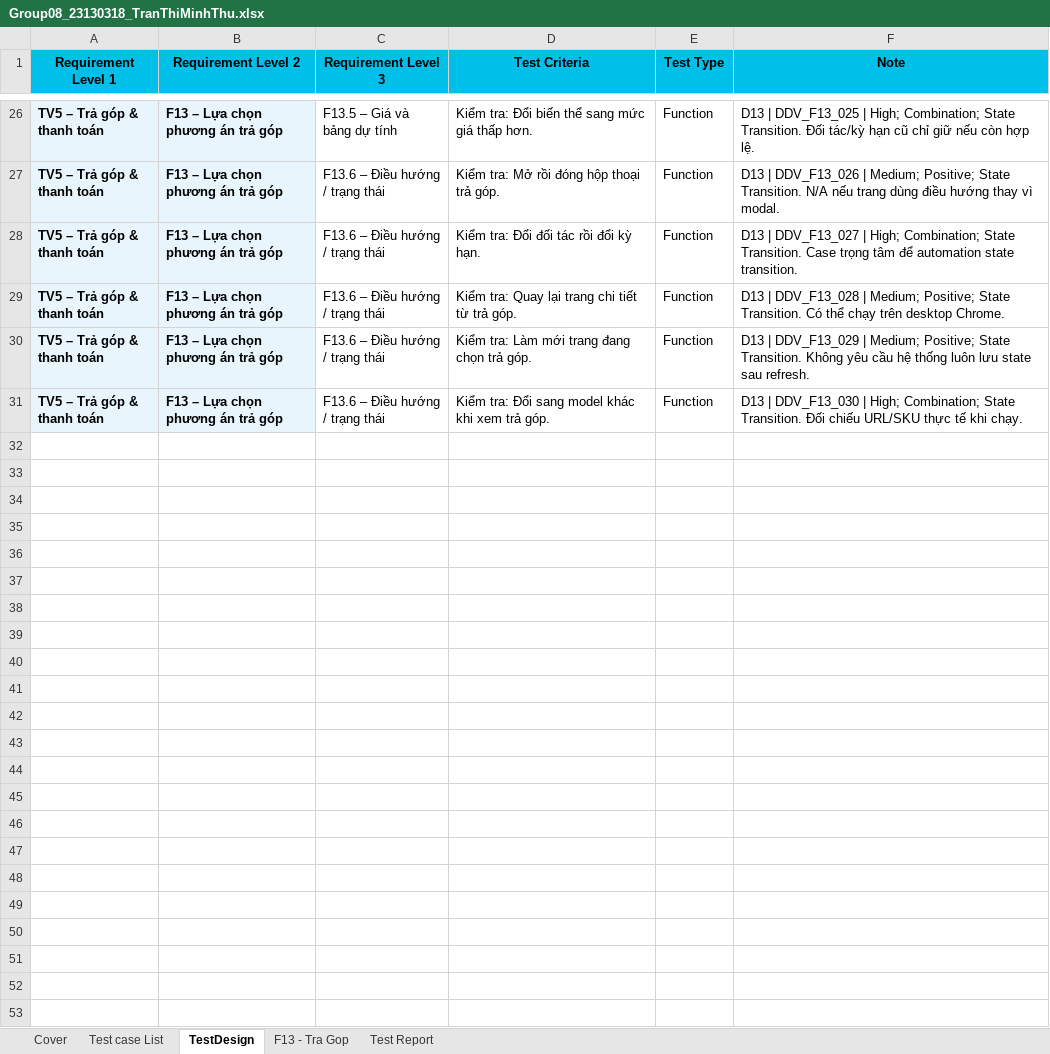
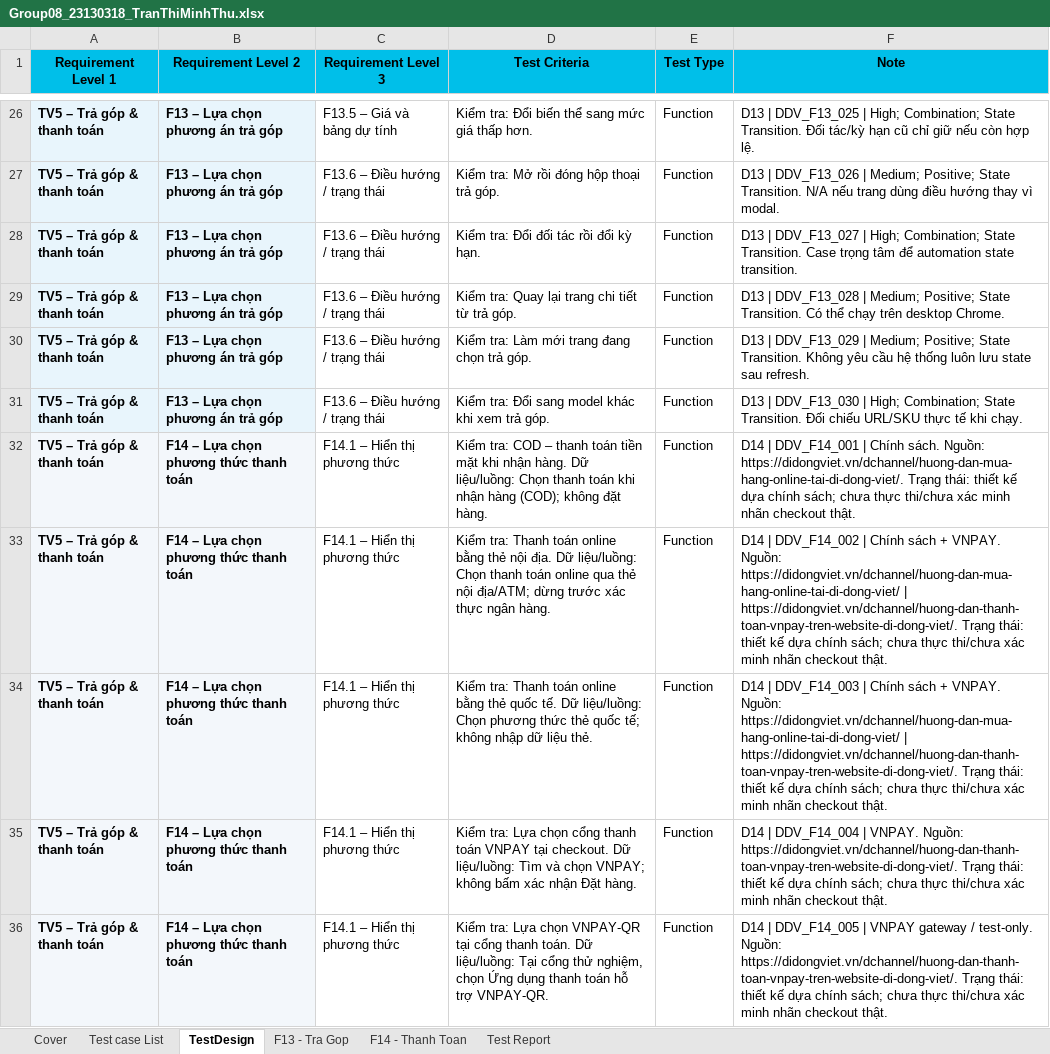
Before and after one commit to HoangDuyTan/Group08-Software-Test, an Excel workbook: docs/individual/Group08_23130318_TranThiMinhThu.xlsx, sheet TestDesign, drawn as a sheet; only a part is shown, gaps mark what is left out; values as stored, in another font and other column widths than the file's, no borders; table styles not drawn; the diff covers the shown part only; the diff names each change by its address in the sheet, - before the commit and + after, or states it on an @@ line.

Commit message:
docs: update individual test report - 23130318 - Tran Thi Minh Thu

```diff
--- a/docs/individual/Group08_23130318_TranThiMinhThu.xlsx (sheet TestDesign)
+++ b/docs/individual/Group08_23130318_TranThiMinhThu.xlsx (sheet TestDesign)
+sheet tab: F14 - Thanh Toan
+row 32: TV5 – Trả góp & thanh toán | F14 – Lựa chọn phương thức thanh toán | F14.1 – Hiển thị phương thức | Kiểm tra: COD – thanh toán tiền mặt khi nhận hàng. Dữ liệu/luồng: Chọn thanh toán khi nhận hàng (COD); không đặt hàng. | Function | D14 | DDV_F14_001 | Chính sách. Nguồn: https://didongviet.vn/dchannel/huong-dan-mua-hang-online-tai-di-dong-viet/. Trạng thái: thiết kế dựa chính sách; chưa thực thi/chưa xác minh nhãn checkout thật.
+row 33: TV5 – Trả góp & thanh toán | F14 – Lựa chọn phương thức thanh toán | F14.1 – Hiển thị phương thức | Kiểm tra: Thanh toán online bằng thẻ nội địa. Dữ liệu/luồng: Chọn thanh toán online qua thẻ nội địa/ATM; dừng trước xác thực ngân hàng. | Function | D14 | DDV_F14_002 | Chính sách + VNPAY. Nguồn: https://didongviet.vn/dchannel/huong-dan-mua-hang-online-tai-di-dong-viet/ | https://didongviet.vn/dchannel/huong-dan-thanh-toan-vnpay-tren-website-di-dong-viet/. Trạng thái: thiết kế dựa chính sách; chưa thực thi/chưa xác minh nhãn checkout thật.
+row 34: TV5 – Trả góp & thanh toán | F14 – Lựa chọn phương thức thanh toán | F14.1 – Hiển thị phương thức | Kiểm tra: Thanh toán online bằng thẻ quốc tế. Dữ liệu/luồng: Chọn phương thức thẻ quốc tế; không nhập dữ liệu thẻ. | Function | D14 | DDV_F14_003 | Chính sách + VNPAY. Nguồn: https://didongviet.vn/dchannel/huong-dan-mua-hang-online-tai-di-dong-viet/ | https://didongviet.vn/dchannel/huong-dan-thanh-toan-vnpay-tren-website-di-dong-viet/. Trạng thái: thiết kế dựa chính sách; chưa thực thi/chưa xác minh nhãn checkout thật.
+row 35: TV5 – Trả góp & thanh toán | F14 – Lựa chọn phương thức thanh toán | F14.1 – Hiển thị phương thức | Kiểm tra: Lựa chọn cổng thanh toán VNPAY tại checkout. Dữ liệu/luồng: Tìm và chọn VNPAY; không bấm xác nhận Đặt hàng. | Function | D14 | DDV_F14_004 | VNPAY. Nguồn: https://didongviet.vn/dchannel/huong-dan-thanh-toan-vnpay-tren-website-di-dong-viet/. Trạng thái: thiết kế dựa chính sách; chưa thực thi/chưa xác minh nhãn checkout thật.
+row 36: TV5 – Trả góp & thanh toán | F14 – Lựa chọn phương thức thanh toán | F14.1 – Hiển thị phương thức | Kiểm tra: Lựa chọn VNPAY-QR tại cổng thanh toán. Dữ liệu/luồng: Tại cổng thử nghiệm, chọn Ứng dụng thanh toán hỗ trợ VNPAY-QR. | Function | D14 | DDV_F14_005 | VNPAY gateway / test-only. Nguồn: https://didongviet.vn/dchannel/huong-dan-thanh-toan-vnpay-tren-website-di-dong-viet/. Trạng thái: thiết kế dựa chính sách; chưa thực thi/chưa xác minh nhãn checkout thật.
```
Also changed, not shown: 25 added rows elsewhere in this sheet, sheet Test Report, sheet Cover, sheet Test case List, charts or pictures.
